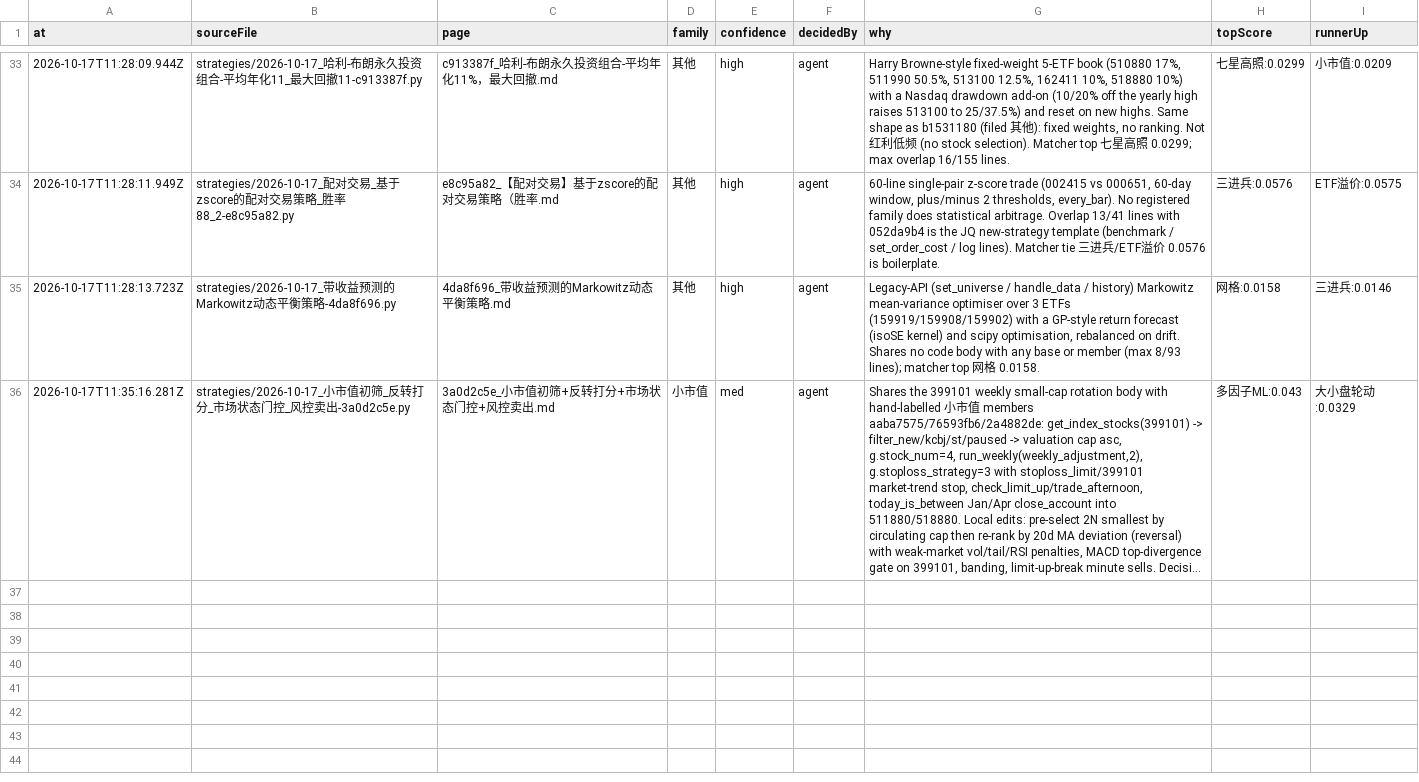
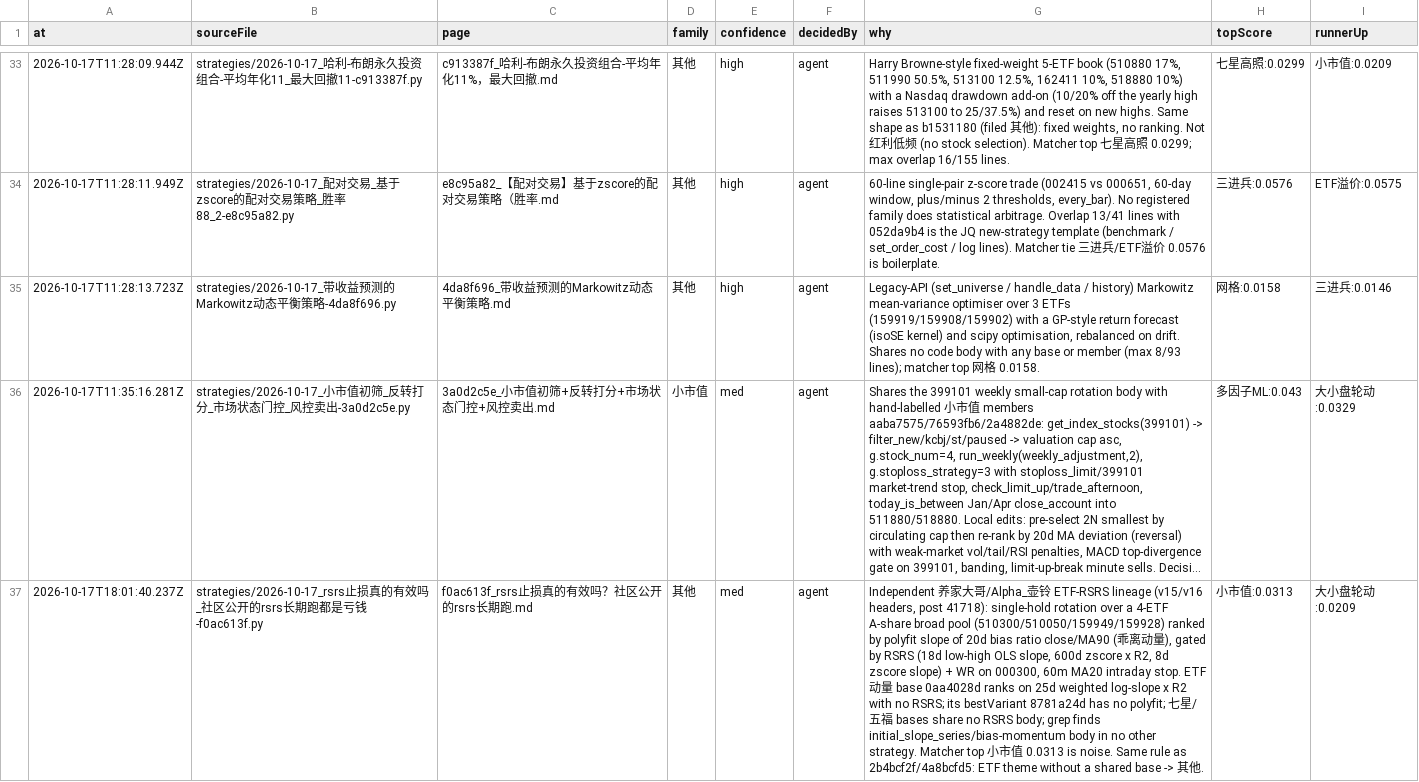
Before and after one commit to MohanShen/join-quant, a TSV file: data/family-assignments.tsv, drawn as a sheet; only a part is shown, gaps mark what is left out; long unchanged cells end in …; the diff names each change by its address in the sheet, - before the commit and + after, or states it on an @@ line.

```diff
--- a/data/family-assignments.tsv
+++ b/data/family-assignments.tsv
+row 37: 2026-10-17T18:01:40.237Z | strategies/2026-10-17_rsrs止损真的有效吗_社区公开的rsrs长期跑都是亏钱-f0ac613f.py | f0ac613f_rsrs止损真的有效吗？社区公开的rsrs长期跑.md | 其他 | med | agent | Independent 养家大哥/Alpha_壶铃 ETF-RSRS lineage (v15/v16 headers, post 41718): single-hold rotation over a 4-ETF A-share broad pool (510300/510050/159949/159928) ranked by polyfit slope of 20d bias ratio close/MA90 (乖离动量), gated by RSRS (18d low-high OLS slope, 600d zscore x R2, 8d zscore slope) + WR on 000300, 60m MA20 intraday stop. ETF动量 base 0aa4028d ranks on 25d weighted log-slope x R2 with no RSRS; its bestVariant 8781a24d has no polyfit; 七星/五福 bases share no RSRS body; grep finds initial_slope_series/bias-momentum body in no other strategy. Matcher top 小市值 0.0313 is noise. Same rule as 2b4bcf2f/4a8bcfd5: ETF theme without a shared base -> 其他. | 小市值:0.0313 | 大小盘轮动:0.0209
```
Also changed, not shown: 10 other files.
